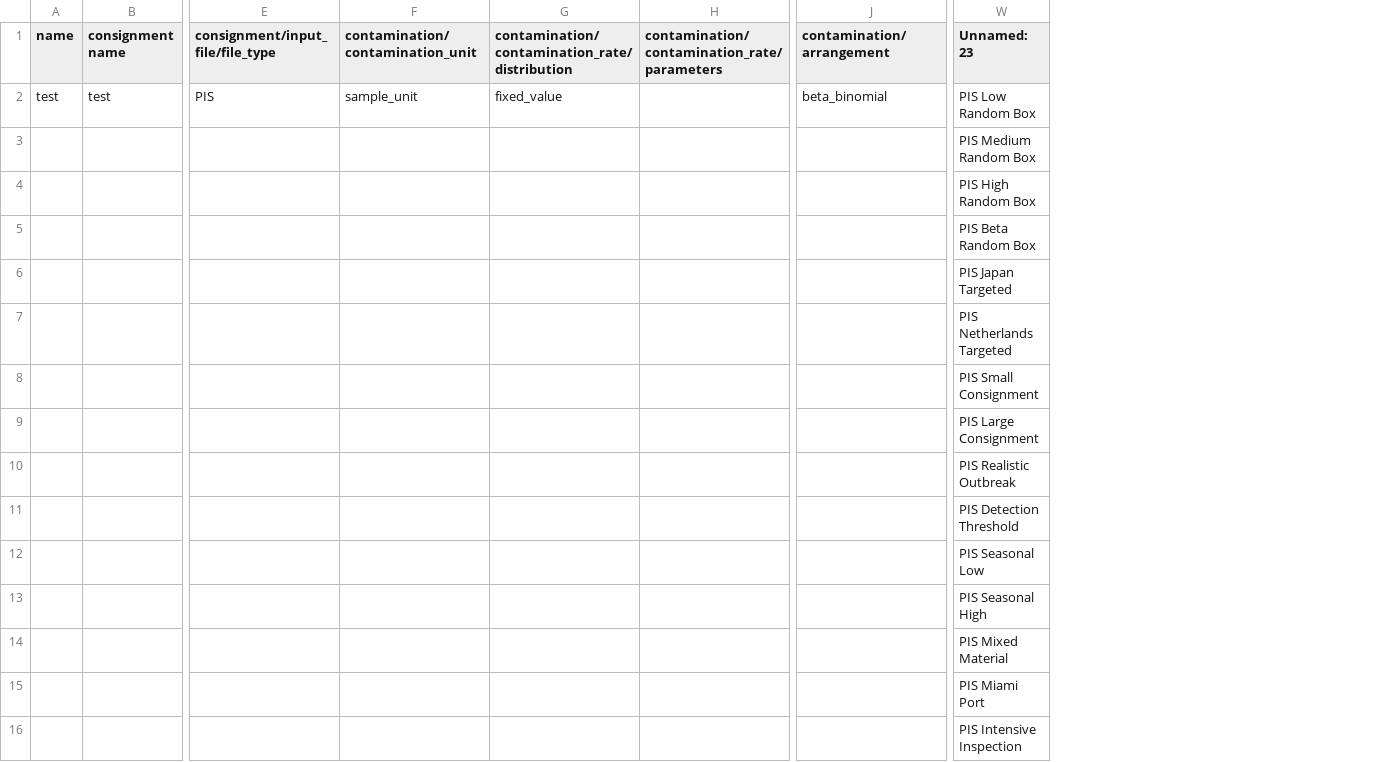
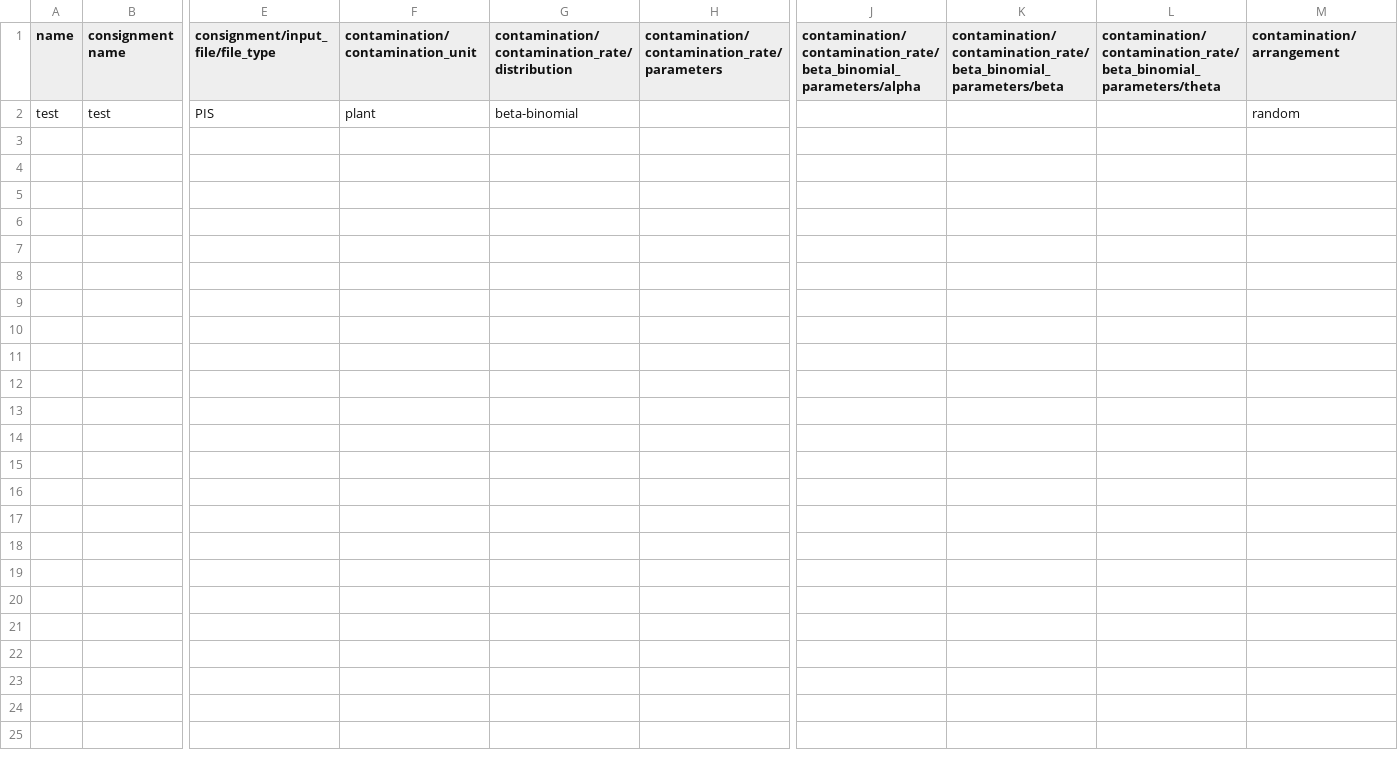
Before and after one commit to jkagor13-usda/popsborder, a CSV file: slippage_data/test_scenario.csv, drawn as a sheet; only a part is shown, gaps mark what is left out; removed rows and columns are numbered as before the commit, all else as after; rows hold the shown columns only; the diff names each change by its address in the sheet, - before the commit and + after, or states it on an @@ line.

Commit message:
added new components/columns that are needed in the scenario file in order to utilize the Clarke model

```diff
--- a/slippage_data/test_scenario.csv
+++ b/slippage_data/test_scenario.csv
+column J, row 1: contamination/contamination_rate/beta_binomial_parameters/alpha
+column K, row 1: contamination/contamination_rate/beta_binomial_parameters/beta
+column L, row 1: contamination/contamination_rate/beta_binomial_parameters/theta
-column W (Unnamed: 23), row 2: PIS Low Random Box
-F2 (contamination/contamination_unit): sample_unit
+F2 (contamination/contamination_unit): plant
-G2: fixed_value
+G2: beta-binomial
-M2 (contamination/arrangement): beta_binomial
+M2 (contamination/arrangement): random
-row 3:  |  |  |  |  |  |  | PIS Medium Random Box
-row 4:  |  |  |  |  |  |  | PIS High Random Box
-row 5:  |  |  |  |  |  |  | PIS Beta Random Box
-row 6:  |  |  |  |  |  |  | PIS Japan Targeted
-row 7:  |  |  |  |  |  |  | PIS Netherlands Targeted
-row 8:  |  |  |  |  |  |  | PIS Small Consignment
-row 9:  |  |  |  |  |  |  | PIS Large Consignment
-row 10:  |  |  |  |  |  |  | PIS Realistic Outbreak
-row 11:  |  |  |  |  |  |  | PIS Detection Threshold
-row 12:  |  |  |  |  |  |  | PIS Seasonal Low
-row 13:  |  |  |  |  |  |  | PIS Seasonal High
-row 14:  |  |  |  |  |  |  | PIS Mixed Material
-row 15:  |  |  |  |  |  |  | PIS Miami Port
-row 16:  |  |  |  |  |  |  | PIS Intensive Inspection
```
